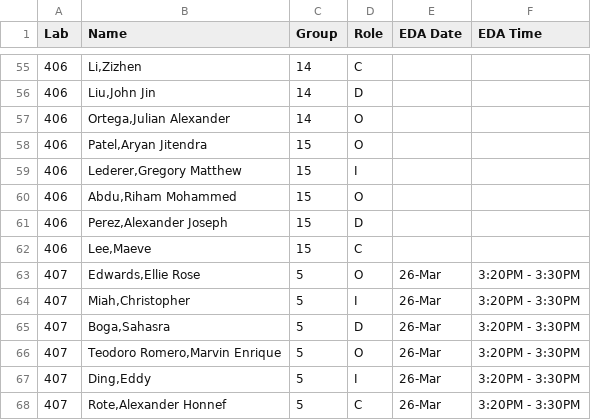
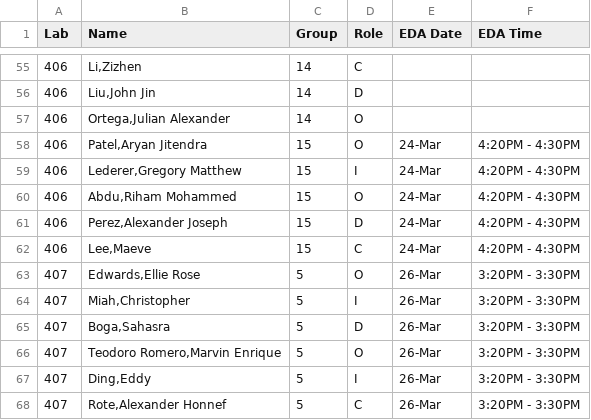
Before and after one commit to SuperMarioGiacomazzo/STOR320_WEBSITE, a CSV file: Group Assignments/STOR320.002_Group_Assignments.csv, drawn as a sheet; only a part is shown, gaps mark what is left out.

```diff
--- a/Group Assignments/STOR320.002_Group_Assignments.csv
+++ b/Group Assignments/STOR320.002_Group_Assignments.csv
@@ -57,7 +57,7 @@ Lab,Name,Group,Role,EDA Date,EDA Time
 406,"Ortega,Julian Alexander",14,O,,
-406,"Patel,Aryan Jitendra",15,O,,
-406,"Lederer,Gregory Matthew",15,I,,
-406,"Abdu,Riham Mohammed",15,O,,
-406,"Perez,Alexander Joseph",15,D,,
-406,"Lee,Maeve",15,C,,
+406,"Patel,Aryan Jitendra",15,O,24-Mar,4:20PM - 4:30PM
+406,"Lederer,Gregory Matthew",15,I,24-Mar,4:20PM - 4:30PM
+406,"Abdu,Riham Mohammed",15,O,24-Mar,4:20PM - 4:30PM
+406,"Perez,Alexander Joseph",15,D,24-Mar,4:20PM - 4:30PM
+406,"Lee,Maeve",15,C,24-Mar,4:20PM - 4:30PM
 407,"Edwards,Ellie Rose",5,O,26-Mar,3:20PM - 3:30PM
```
Also changed, not shown: 1 other file.
